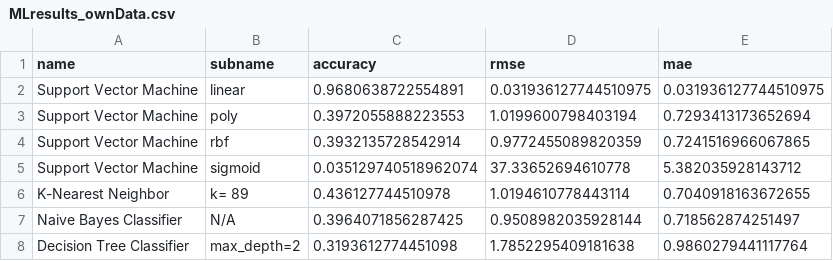
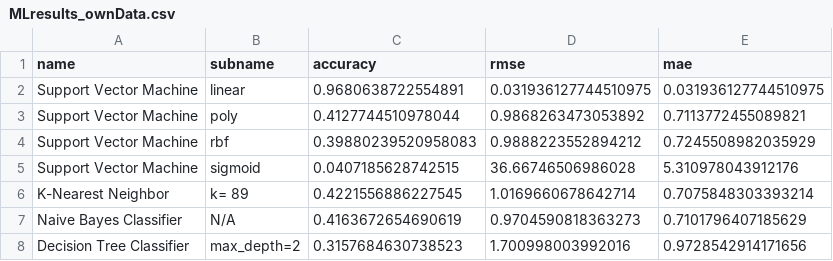
Before and after one commit to albertbethlowsky/shopifySizingApp, a CSV file: chpt3_sizing_app/Algorithm/results/MLresults_ownData.csv, drawn as a sheet.

```diff
--- a/chpt3_sizing_app/Algorithm/results/MLresults_ownData.csv
+++ b/chpt3_sizing_app/Algorithm/results/MLresults_ownData.csv
@@ -2,7 +2,7 @@ name,subname,accuracy,rmse,mae
 Support Vector Machine,linear,0.9680638722554891,0.031936127744510975,0.031936127744510975
-Support Vector Machine,poly,0.3972055888223553,1.0199600798403194,0.7293413173652694
-Support Vector Machine,rbf,0.3932135728542914,0.9772455089820359,0.7241516966067865
-Support Vector Machine,sigmoid,0.035129740518962074,37.33652694610778,5.382035928143712
-K-Nearest Neighbor,k= 89,0.436127744510978,1.0194610778443114,0.7040918163672655
-Naive Bayes Classifier,N/A,0.3964071856287425,0.9508982035928144,0.718562874251497
-Decision Tree Classifier,max_depth=2,0.3193612774451098,1.7852295409181638,0.9860279441117764
+Support Vector Machine,poly,0.4127744510978044,0.9868263473053892,0.7113772455089821
+Support Vector Machine,rbf,0.39880239520958083,0.9888223552894212,0.7245508982035929
+Support Vector Machine,sigmoid,0.0407185628742515,36.66746506986028,5.310978043912176
+K-Nearest Neighbor,k= 89,0.4221556886227545,1.0169660678642714,0.7075848303393214
+Naive Bayes Classifier,N/A,0.4163672654690619,0.9704590818363273,0.7101796407185629
+Decision Tree Classifier,max_depth=2,0.3157684630738523,1.700998003992016,0.9728542914171656
```
Also changed, not shown: chpt3_sizing_app/Algorithm/src/BotUsersWithSize.csv, chpt3_sizing_app/Algorithm/src/BotUsersWithoutSize.csv, 12 other files.
